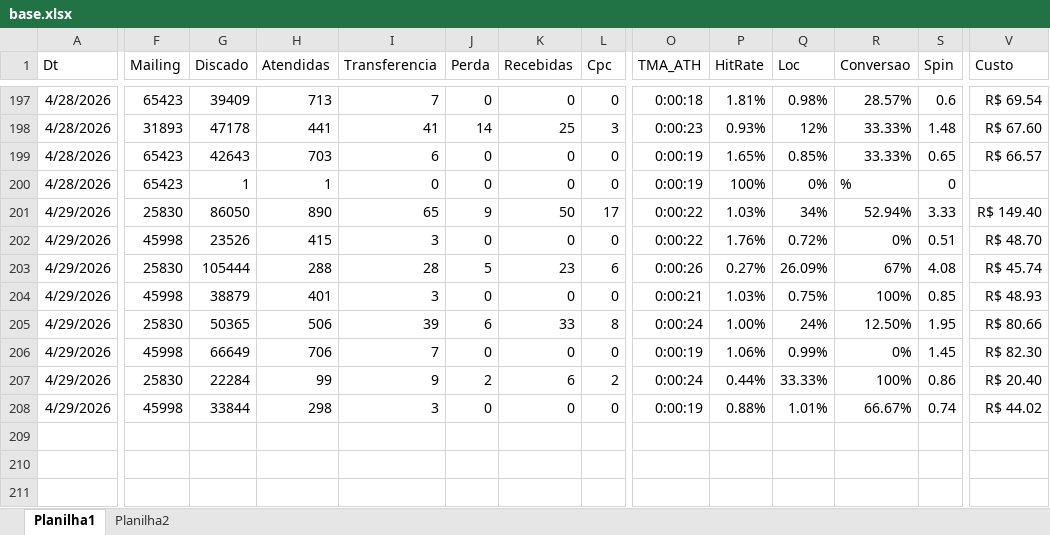
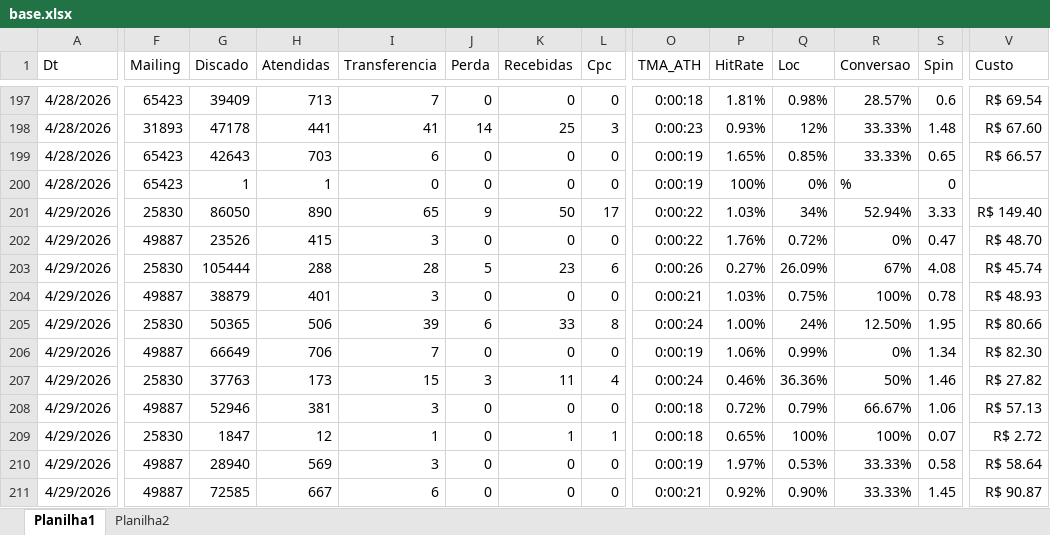
Before and after one commit to kikosouza159-afk/performance.strategy.olos, an Excel workbook: locator_dashboard_flask_v30_tabulacao/data/base.xlsx, sheet Planilha1, drawn as a sheet; only a part is shown, gaps mark what is left out; values as stored, in another font and other column widths than the file's, no borders; rows hold the shown columns only; the diff covers the shown part only; the diff names each change by its address in the sheet, - before the commit and + after, or states it on an @@ line.

```diff
--- a/locator_dashboard_flask_v30_tabulacao/data/base.xlsx (sheet Planilha1)
+++ b/locator_dashboard_flask_v30_tabulacao/data/base.xlsx (sheet Planilha1)
-F202 (Mailing): 45998
+F202 (Mailing): 49887
-S202 (Spin): 0.51
+S202 (Spin): 0.47
-F204 (Mailing): 45998
+F204 (Mailing): 49887
-S204 (Spin): 0.85
+S204 (Spin): 0.78
-F206 (Mailing): 45998
+F206 (Mailing): 49887
-S206 (Spin): 1.45
+S206 (Spin): 1.34
-G207 (Discado): 22284
+G207 (Discado): 37763
-H207 (Atendidas): 99
+H207 (Atendidas): 173
-I207 (Transferencia): 9
+I207 (Transferencia): 15
-J207 (Perda): 2
+J207 (Perda): 3
-K207 (Recebidas): 6
+K207 (Recebidas): 11
-L207 (Cpc): 2
+L207 (Cpc): 4
-P207 (HitRate): 0.44%
+P207 (HitRate): 0.46%
-Q207 (Loc): 33.33%
+Q207 (Loc): 36.36%
-R207 (Conversao): 100%
+R207 (Conversao): 50%
-S207 (Spin): 0.86
+S207 (Spin): 1.46
-V207 (Custo): R$ 20.40
+V207 (Custo): R$ 27.82
-F208 (Mailing): 45998
+F208 (Mailing): 49887
-G208 (Discado): 33844
+G208 (Discado): 52946
-H208 (Atendidas): 298
+H208 (Atendidas): 381
-O208 (TMA_ATH): 0:00:19
+O208 (TMA_ATH): 0:00:18
-P208 (HitRate): 0.88%
+P208 (HitRate): 0.72%
-Q208 (Loc): 1.01%
+Q208 (Loc): 0.79%
-S208 (Spin): 0.74
+S208 (Spin): 1.06
-V208 (Custo): R$ 44.02
+V208 (Custo): R$ 57.13
+row 209: 4/29/2026 | 25830 | 1847 | 12 | 1 | 0 | 1 | 1 | 0:00:18 | 0.65% | 100% | 100% | 0.07 | R$ 2.72
+row 210: 4/29/2026 | 49887 | 28940 | 569 | 3 | 0 | 0 | 0 | 0:00:19 | 1.97% | 0.53% | 33.33% | 0.58 | R$ 58.64
+row 211: 4/29/2026 | 49887 | 72585 | 667 | 6 | 0 | 0 | 0 | 0:00:21 | 0.92% | 0.90% | 33.33% | 1.45 | R$ 90.87
```
Also changed, not shown: 3 edited cells elsewhere in this sheet, sheet Planilha2.
